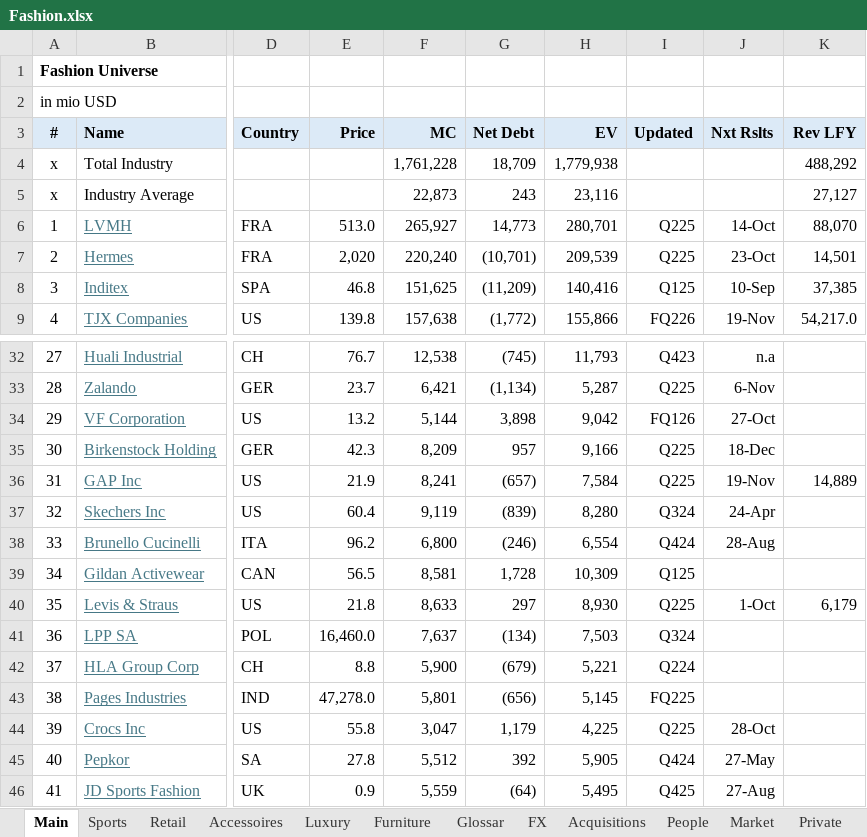
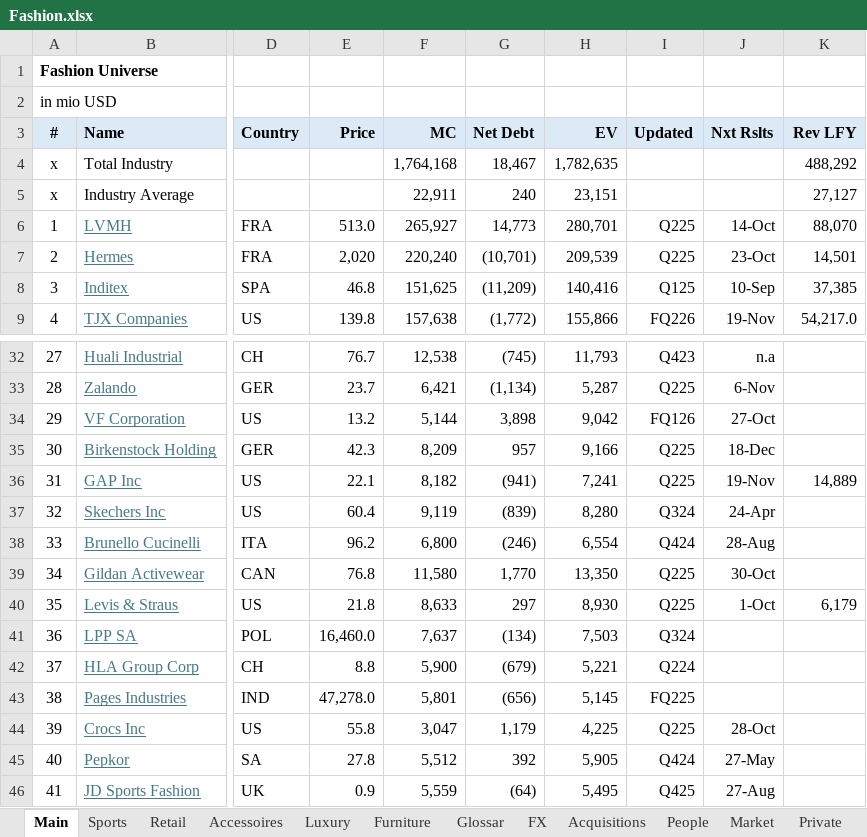
Before and after one commit to oscarsettje/MetaModels, an Excel workbook: Fashion.xlsx, sheet Main, drawn as a sheet; only a part is shown, gaps mark what is left out; values as stored, in another font and other column widths than the file's, no borders; the diff names each change by its address in the sheet, - before the commit and + after, or states it on an @@ line.

```diff
--- a/Fashion.xlsx (sheet Main)
+++ b/Fashion.xlsx (sheet Main)
-F4 (MC): 1,761,228
+F4 (MC): 1,764,168
-G4 (Net Debt): 18,709
+G4 (Net Debt): 18,467
-H4 (EV): 1,779,938
+H4 (EV): 1,782,635
-F5 (MC): 22,873
+F5 (MC): 22,911
-G5 (Net Debt): 243
+G5 (Net Debt): 240
-H5 (EV): 23,116
+H5 (EV): 23,151
-E36 (Price): 21.9
+E36 (Price): 22.1
-F36 (MC): 8,241
+F36 (MC): 8,182
-G36 (Net Debt): (657)
+G36 (Net Debt): (941)
-H36 (EV): 7,584
+H36 (EV): 7,241
-E39 (Price): 56.5
+E39 (Price): 76.8
-F39 (MC): 8,581
+F39 (MC): 11,580
-G39 (Net Debt): 1,728
+G39 (Net Debt): 1,770
-H39 (EV): 10,309
+H39 (EV): 13,350
-I39 (Updated): Q125
+I39 (Updated): Q225
-J39 (Nxt Rslts): (empty)
+J39 (Nxt Rslts): 30-Oct
```
Also changed, not shown: Entertainment.xlsx, Tech.xlsx.
